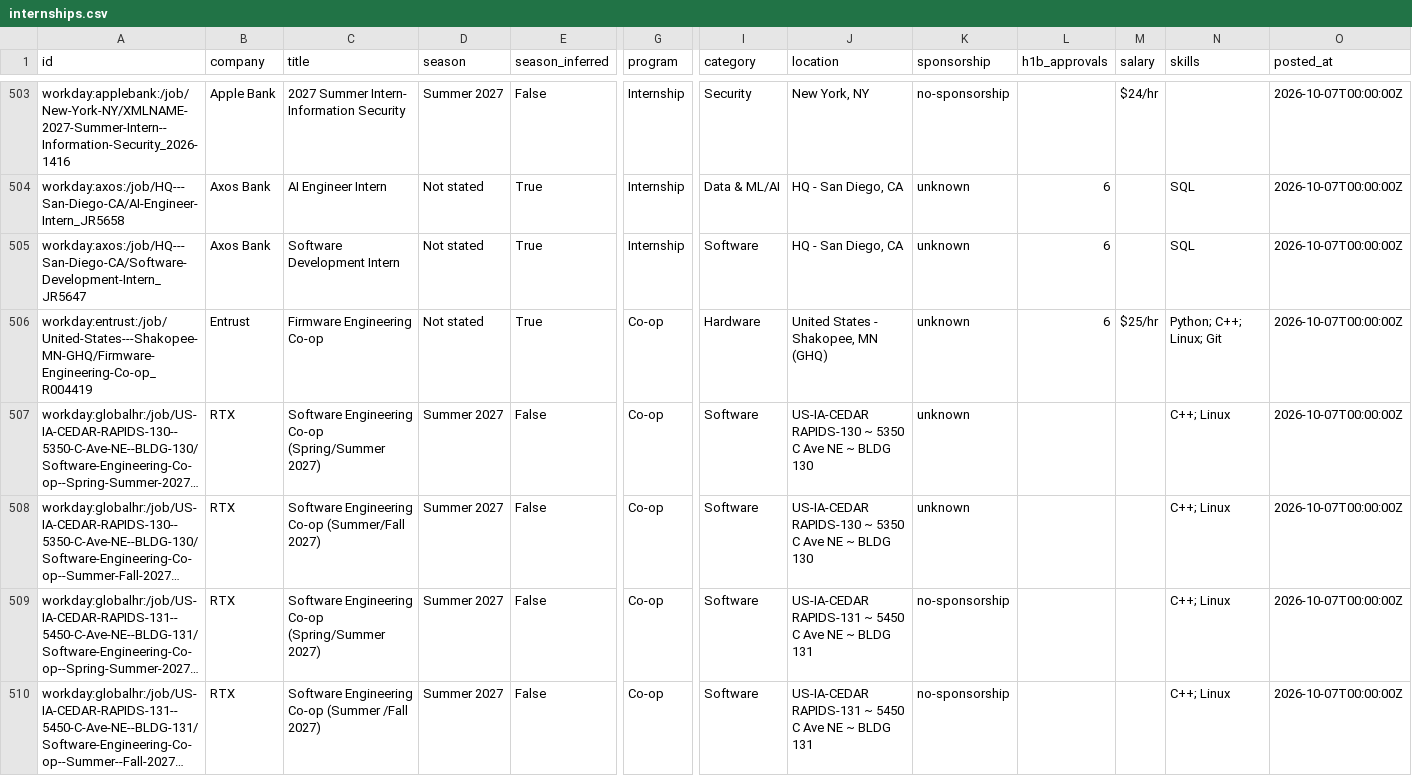
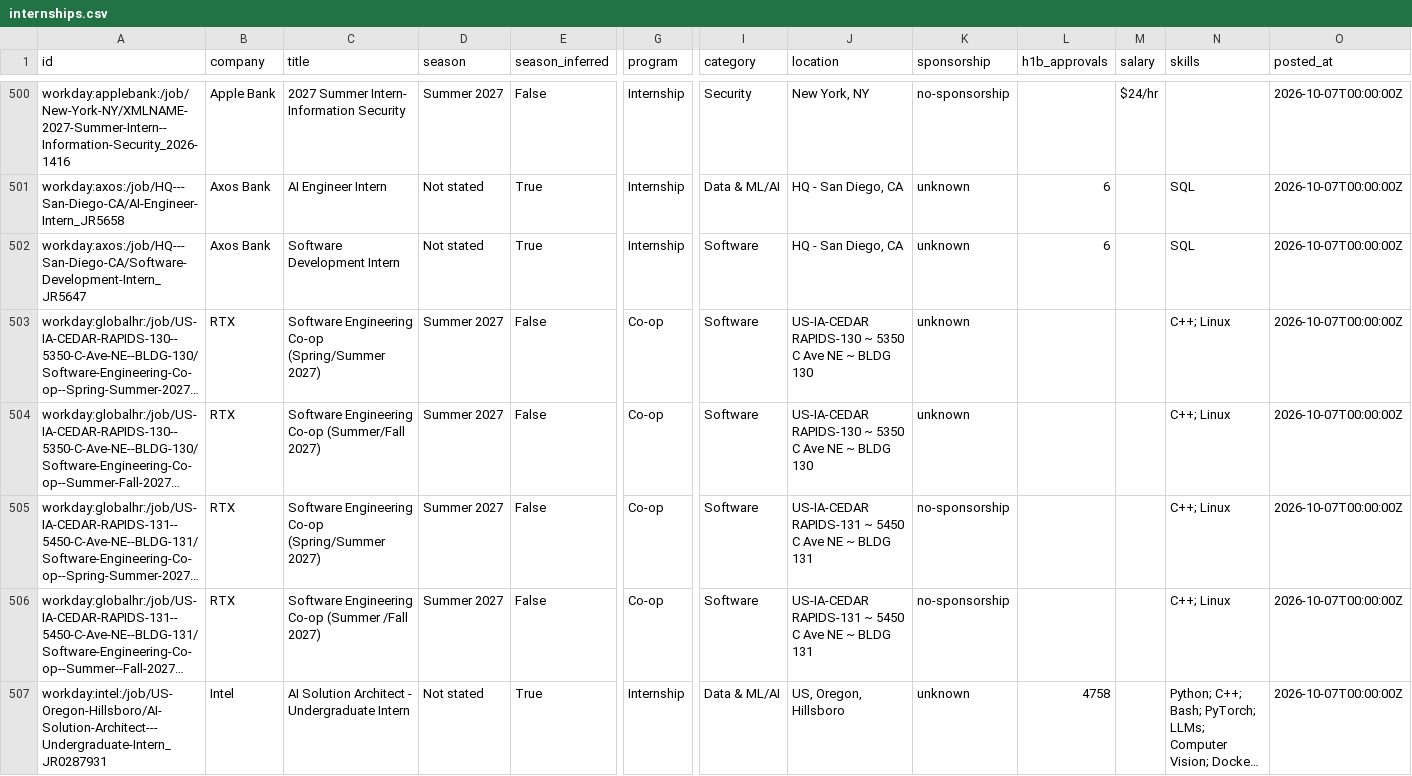
Before and after one commit to zshah101/Automated-List-Of-Summer-2027-and-Fall-2026-Tech-Internships, a CSV file: data/internships.csv, drawn as a sheet; only a part is shown, gaps mark what is left out; the shorter side is filled out with more unchanged rows; long unchanged cells end in …; removed rows and columns are numbered as before the commit, all else as after; rows hold the shown columns only; the diff covers the shown part only; the diff names each change by its address in the sheet, - before the commit and + after, or states it on an @@ line.

```diff
--- a/data/internships.csv
+++ b/data/internships.csv
-row 506: workday:entrust:/job/United-States---Shakopee-MN-GHQ/Firmware-Engineering-Co-op_R004419 | Entrust | Firmware Engineering Co-op | Not stated | True | Co-op | Hardware | United States - Shakopee, MN (GHQ) | unknown | 6 | $25/hr | Python; C++; Linux; Git | 2026-10-07T00:00:00Z
```
Also changed, not shown: 2 added rows, 5 removed rows and 3 moved rows elsewhere in this file, docs/internships.csv, 12 other files.
